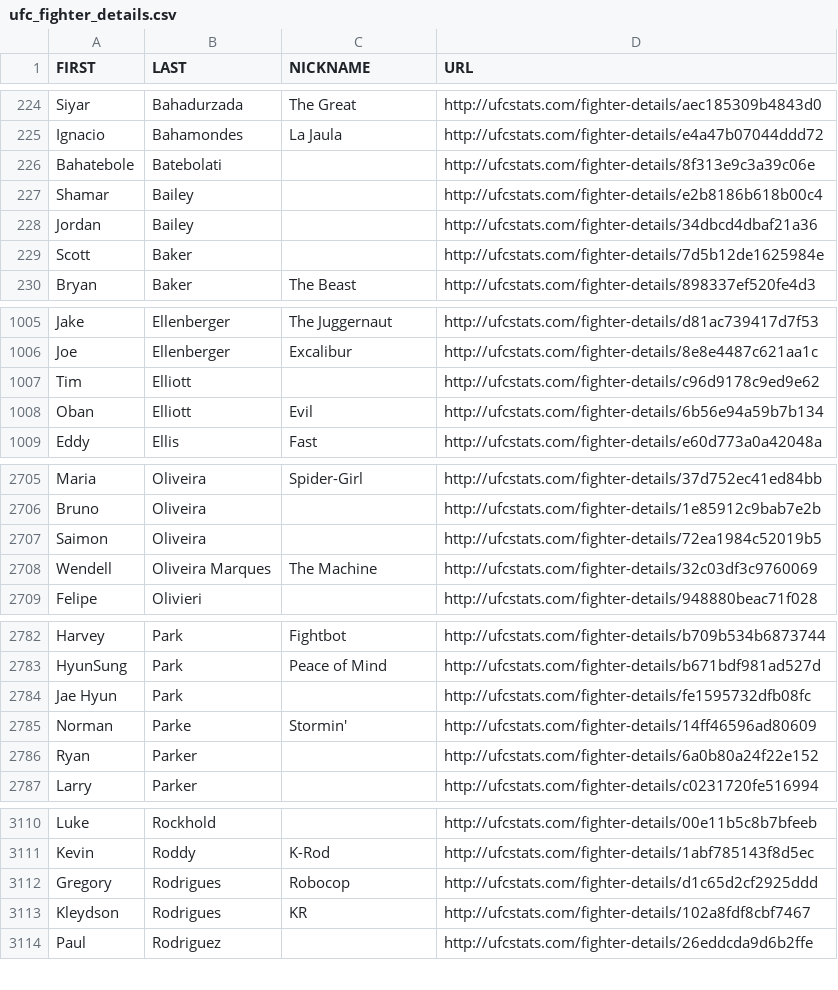
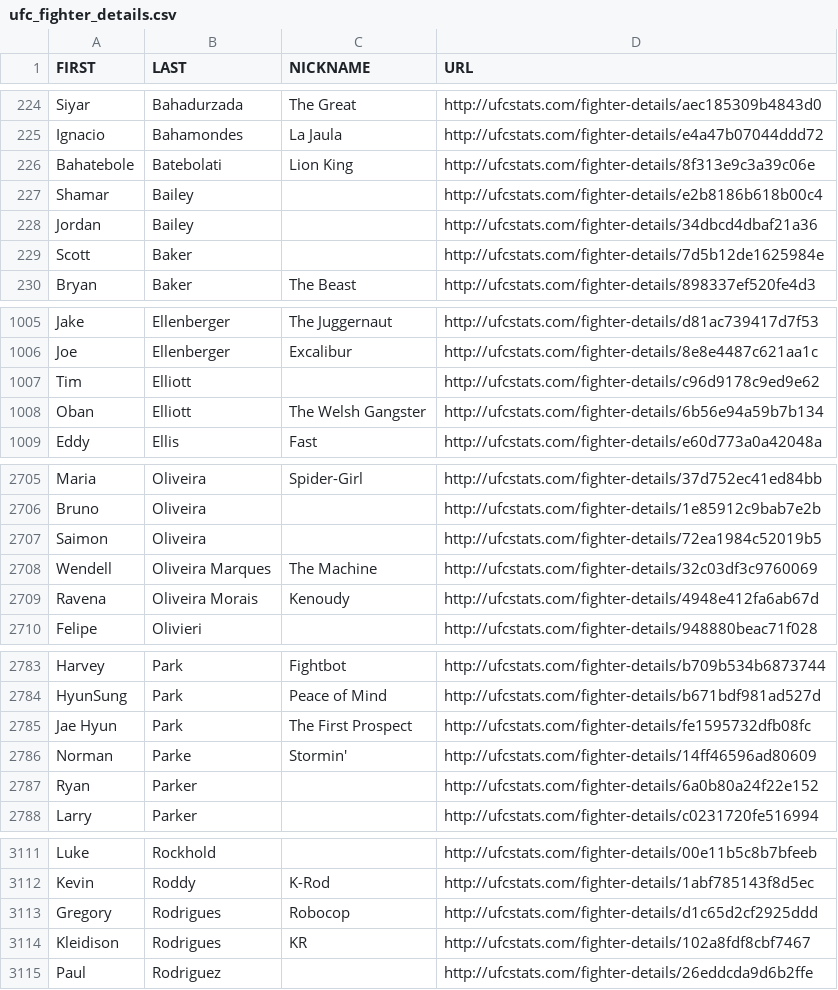
Before and after one commit to rajdesai1/UFC-Stats-Scrap, a CSV file: ufc_fighter_details.csv, drawn as a sheet; only a part is shown, gaps mark what is left out.

Commit message:
2023-08-22 data refresh

```diff
--- a/ufc_fighter_details.csv
+++ b/ufc_fighter_details.csv
@@ -225,3 +225,3 @@ Siyar,Bahadurzada,The Great,http://ufcstats.com/fighter-details/aec185309b4843d0
 Ignacio,Bahamondes,La Jaula,http://ufcstats.com/fighter-details/e4a47b07044ddd72
-Bahatebole,Batebolati,,http://ufcstats.com/fighter-details/8f313e9c3a39c06e
+Bahatebole,Batebolati,Lion King,http://ufcstats.com/fighter-details/8f313e9c3a39c06e
 Shamar,Bailey,,http://ufcstats.com/fighter-details/e2b8186b618b00c4
@@ -1007,3 +1007,3 @@ Joe,Ellenberger,Excalibur,http://ufcstats.com/fighter-details/8e8e4487c621aa1c
 Tim,Elliott,,http://ufcstats.com/fighter-details/c96d9178c9ed9e62
-Oban,Elliott,Evil,http://ufcstats.com/fighter-details/6b56e94a59b7b134
+Oban,Elliott,The Welsh Gangster,http://ufcstats.com/fighter-details/6b56e94a59b7b134
 Eddy,Ellis,Fast,http://ufcstats.com/fighter-details/e60d773a0a42048a
@@ -2708,2 +2708,3 @@ Saimon,Oliveira,,http://ufcstats.com/fighter-details/72ea1984c52019b5
 Wendell,Oliveira Marques,The Machine,http://ufcstats.com/fighter-details/32c03df3c9760069
+Ravena,Oliveira Morais,Kenoudy,http://ufcstats.com/fighter-details/4948e412fa6ab67d
 Felipe,Olivieri,,http://ufcstats.com/fighter-details/948880beac71f028
@@ -2783,3 +2784,3 @@ Harvey,Park,Fightbot,http://ufcstats.com/fighter-details/b709b534b6873744
 HyunSung,Park,Peace of Mind,http://ufcstats.com/fighter-details/b671bdf981ad527d
-Jae Hyun,Park,,http://ufcstats.com/fighter-details/fe1595732dfb08fc
+Jae Hyun,Park,The First Prospect,http://ufcstats.com/fighter-details/fe1595732dfb08fc
 Norman,Parke,Stormin',http://ufcstats.com/fighter-details/14ff46596ad80609
@@ -3112,3 +3113,3 @@ Kevin,Roddy,K-Rod,http://ufcstats.com/fighter-details/1abf785143f8d5ec
 Gregory,Rodrigues,Robocop,http://ufcstats.com/fighter-details/d1c65d2cf2925ddd
-Kleydson,Rodrigues,KR,http://ufcstats.com/fighter-details/102a8fdf8cbf7467
+Kleidison,Rodrigues,KR,http://ufcstats.com/fighter-details/102a8fdf8cbf7467
 Paul,Rodriguez,,http://ufcstats.com/fighter-details/26eddcda9d6b2ffe
```
Also changed, not shown: ufc_fighter_tott.csv.
